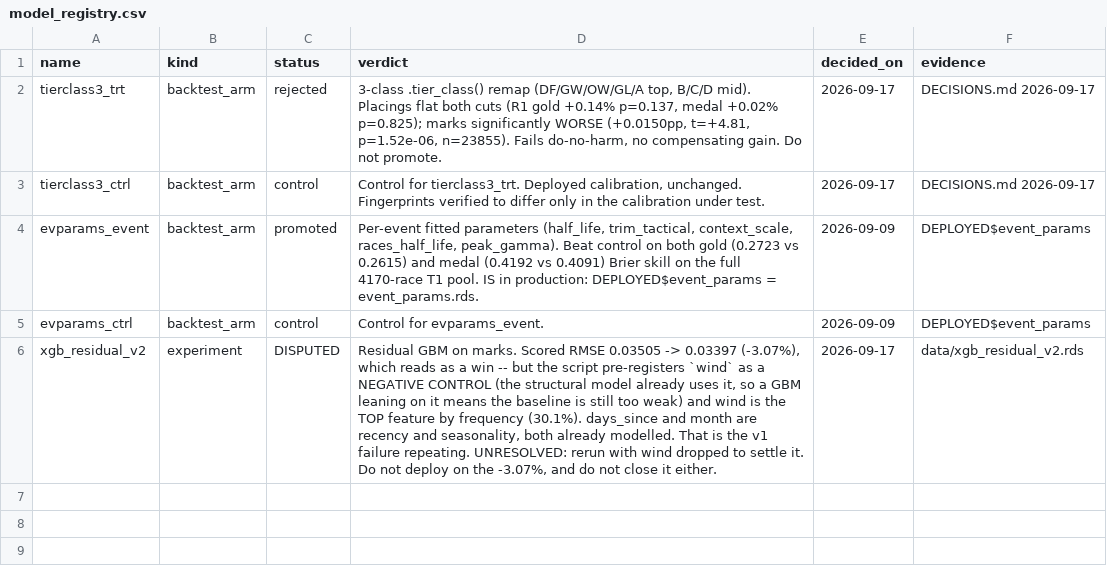
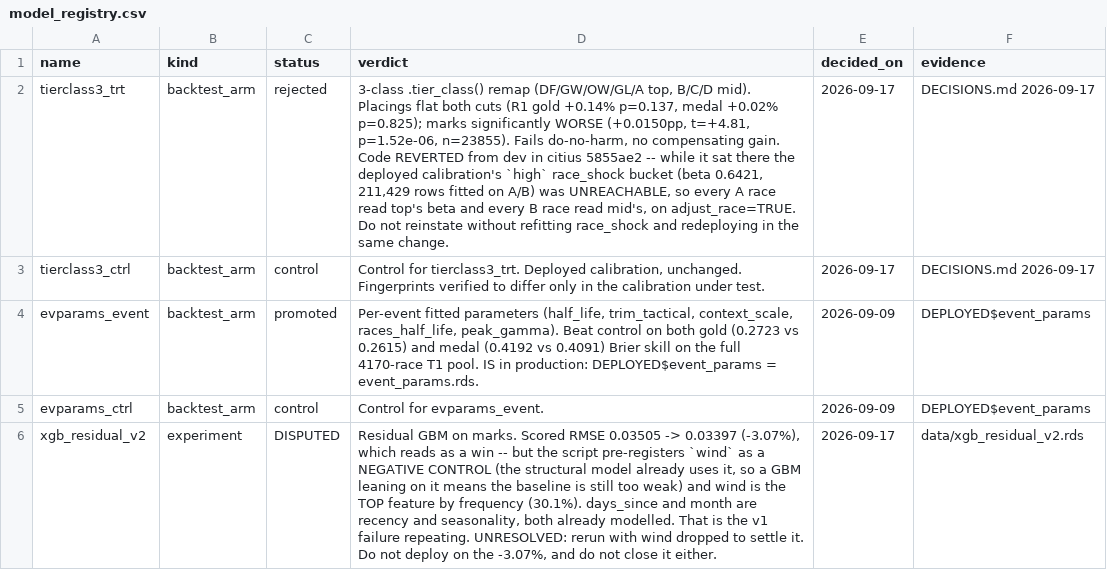
Before and after one commit to peteowen1/citiusdata, a CSV file: model_registry.csv, drawn as a sheet; the diff names each change by its address in the sheet, - before the commit and + after, or states it on an @@ line.

```diff
--- a/model_registry.csv
+++ b/model_registry.csv
-D2 (verdict): …compensating gain. Do not promote.
+D2 (verdict): …compensating gain. Code REVERTED from dev in citius 5855ae2 -- while it sat there the deployed calibration's `high` race_shock bucket (beta 0.6421, 211,429 rows fitted on A/B) was UNREACHABLE, so every A race read top's beta and every B race read mid's, on adjust_race=TRUE. Do not reinstate without refitting race_shock and redeploying in the same change.
```
